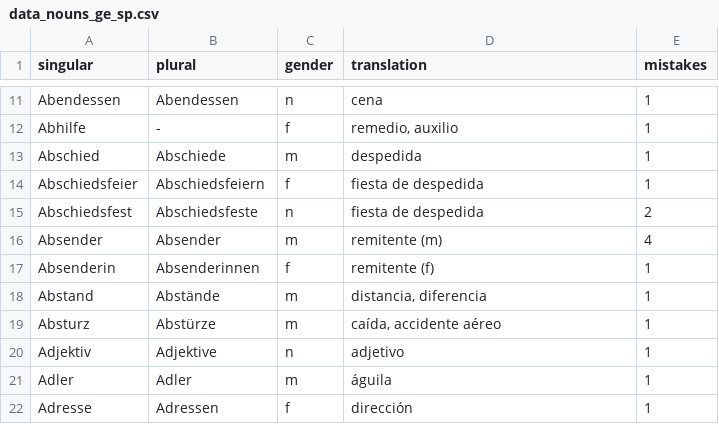
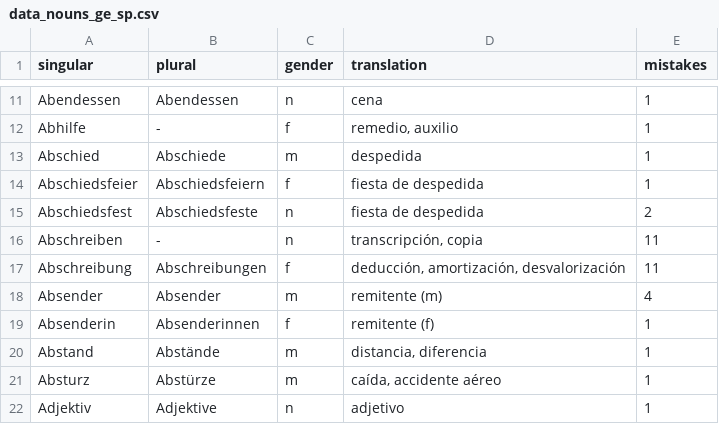
Before and after one commit to kaluzap/words, a CSV file: data/data_nouns_ge_sp.csv, drawn as a sheet; only a part is shown, gaps mark what is left out; the shorter side is filled out with more unchanged rows.

```diff
--- a/data/data_nouns_ge_sp.csv
+++ b/data/data_nouns_ge_sp.csv
@@ -15,2 +15,4 @@
 "Abschiedsfest","Abschiedsfeste","n","fiesta de despedida",2
+"Abschreiben","-","n","transcripción, copia",11
+"Abschreibung","Abschreibungen","f","deducción, amortización, desvalorización",11
 "Absender","Absender","m","remitente (m)",4
```
Also changed, not shown: data/data_verbs_ge_sp.csv.
